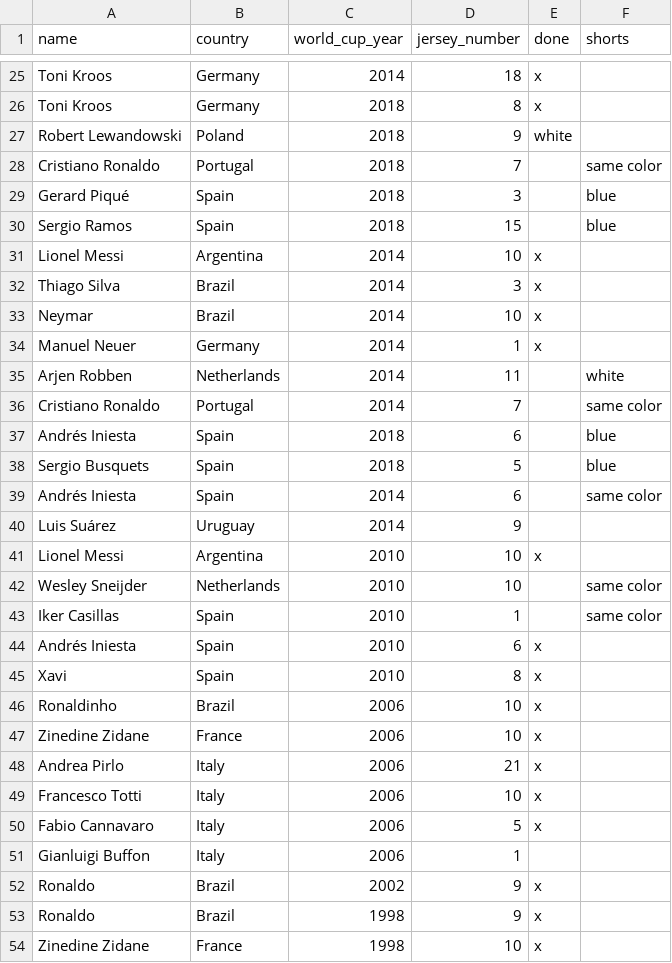
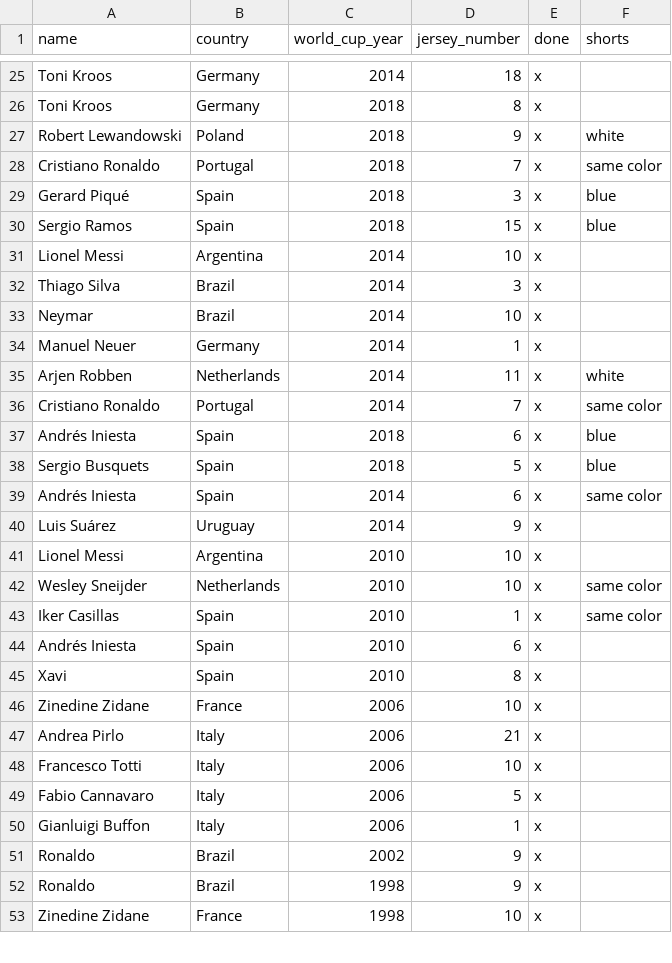
Before and after one commit to mrsmania/wcsim, a CSV file: collectibles.csv, drawn as a sheet; only a part is shown, gaps mark what is left out; the diff covers the shown part only.

```diff
--- a/collectibles.csv
+++ b/collectibles.csv
@@ -26,6 +26,6 @@ Toni Kroos;Germany;2014;18;x;
 Toni Kroos;Germany;2018;8;x;
-Robert Lewandowski;Poland;2018;9;white;
-Cristiano Ronaldo;Portugal;2018;7;;same color
-Gerard Piqué;Spain;2018;3;;blue
-Sergio Ramos;Spain;2018;15;;blue
+Robert Lewandowski;Poland;2018;9;x;white
+Cristiano Ronaldo;Portugal;2018;7;x;same color
+Gerard Piqué;Spain;2018;3;x;blue
+Sergio Ramos;Spain;2018;15;x;blue
 Lionel Messi;Argentina;2014;10;x;
@@ -34,14 +34,13 @@ Neymar;Brazil;2014;10;x;
 Manuel Neuer;Germany;2014;1;x;
-Arjen Robben;Netherlands;2014;11;;white
-Cristiano Ronaldo;Portugal;2014;7;;same color
-Andrés Iniesta;Spain;2018;6;;blue
-Sergio Busquets;Spain;2018;5;;blue
-Andrés Iniesta;Spain;2014;6;;same color
-Luis Suárez;Uruguay;2014;9;;
+Arjen Robben;Netherlands;2014;11;x;white
+Cristiano Ronaldo;Portugal;2014;7;x;same color
+Andrés Iniesta;Spain;2018;6;x;blue
+Sergio Busquets;Spain;2018;5;x;blue
+Andrés Iniesta;Spain;2014;6;x;same color
+Luis Suárez;Uruguay;2014;9;x;
 Lionel Messi;Argentina;2010;10;x;
-Wesley Sneijder;Netherlands;2010;10;;same color
-Iker Casillas;Spain;2010;1;;same color
+Wesley Sneijder;Netherlands;2010;10;x;same color
+Iker Casillas;Spain;2010;1;x;same color
 Andrés Iniesta;Spain;2010;6;x;
 Xavi;Spain;2010;8;x;
-Ronaldinho;Brazil;2006;10;x;
 Zinedine Zidane;France;2006;10;x;
@@ -50,3 +49,3 @@ Francesco Totti;Italy;2006;10;x;
 Fabio Cannavaro;Italy;2006;5;x;
-Gianluigi Buffon;Italy;2006;1;;
+Gianluigi Buffon;Italy;2006;1;x;
 Ronaldo;Brazil;2002;9;x;
```
Also changed, not shown: 3 added rows, 1 removed row and 6 edited cells elsewhere in this file, 1 other file.
